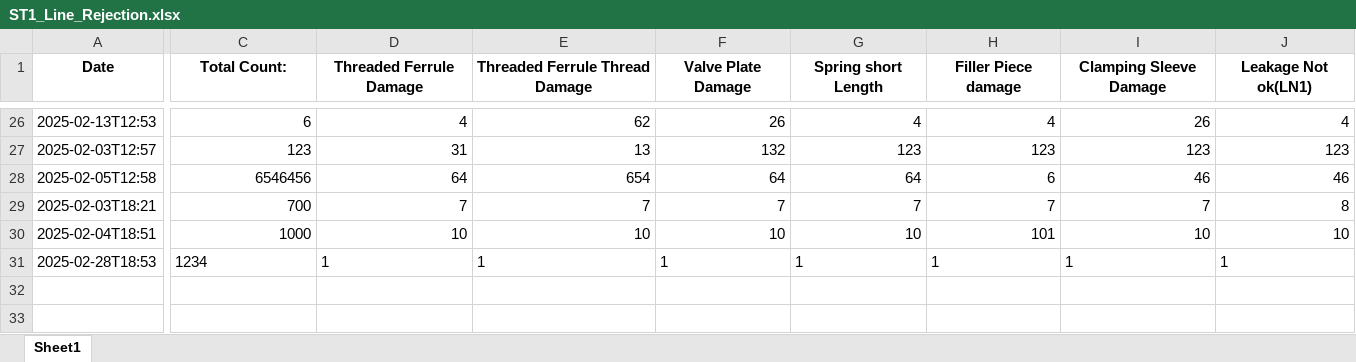
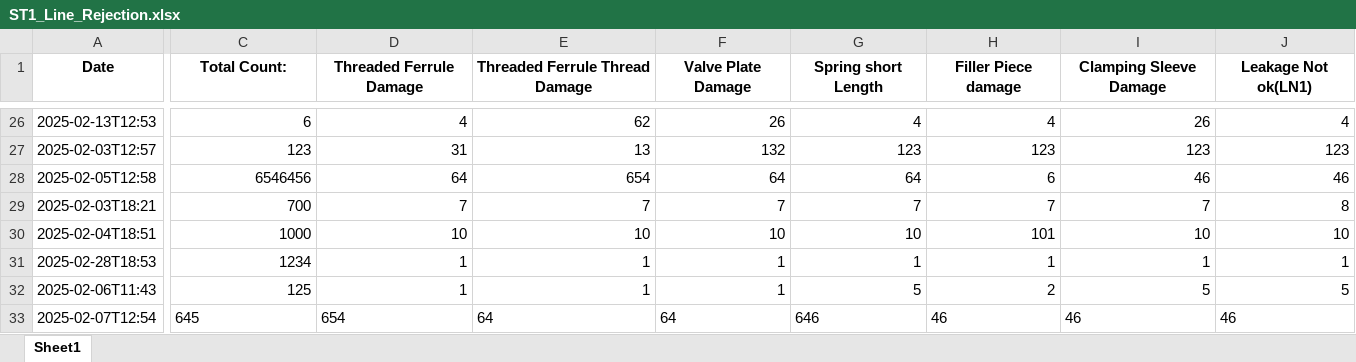
Before and after one commit to Suriyaprakash-3030/AHP-Station1, an Excel workbook: templates/Excel/ST1/ST1_Line_Rejection.xlsx, sheet Sheet1, drawn as a sheet; only a part is shown, gaps mark what is left out; values as stored, in another font and other column widths than the file's, no borders; rows hold the shown columns only; the diff covers the shown part only; the diff names each change by its address in the sheet, - before the commit and + after, or states it on an @@ line.

```diff
--- a/templates/Excel/ST1/ST1_Line_Rejection.xlsx (sheet Sheet1)
+++ b/templates/Excel/ST1/ST1_Line_Rejection.xlsx (sheet Sheet1)
-C31:J31 alignment: left
+C31:J31 alignment: right
+row 32: 2025-02-06T11:43 | 125 | 1 | 1 | 1 | 5 | 2 | 5 | 5
+row 33: 2025-02-07T12:54 | 645 | 654 | 64 | 64 | 646 | 46 | 46 | 46
```
Also changed, not shown: cell formats elsewhere in this sheet, templates/Excel/ST1/ST1_Line_Setup.xlsx, templates/Excel/ST1/ST1_Maintainance.xlsx, 37 other files.
